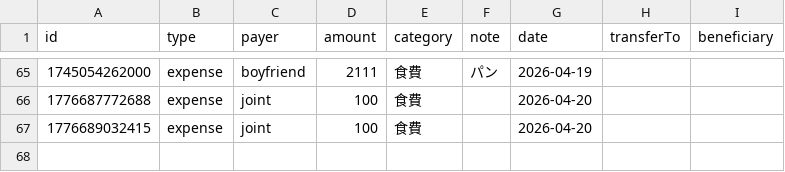
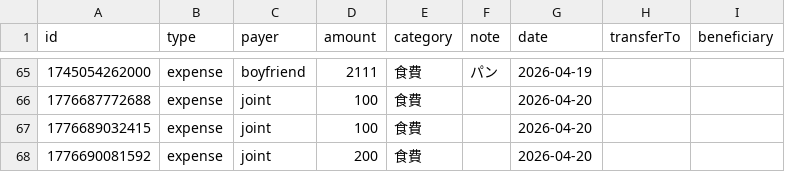
Before and after one commit to ririka02042000-collab/couple_kakeibo, a CSV file: kakeibo-history-2026.csv, drawn as a sheet; only a part is shown, gaps mark what is left out; the diff names each change by its address in the sheet, - before the commit and + after, or states it on an @@ line.

Commit message:
update kakeibo-history-2026.csv

```diff
--- a/kakeibo-history-2026.csv
+++ b/kakeibo-history-2026.csv
+row 68: 1776690081592 | expense | joint | 200 | 食費 |  | 2026-04-20
```
